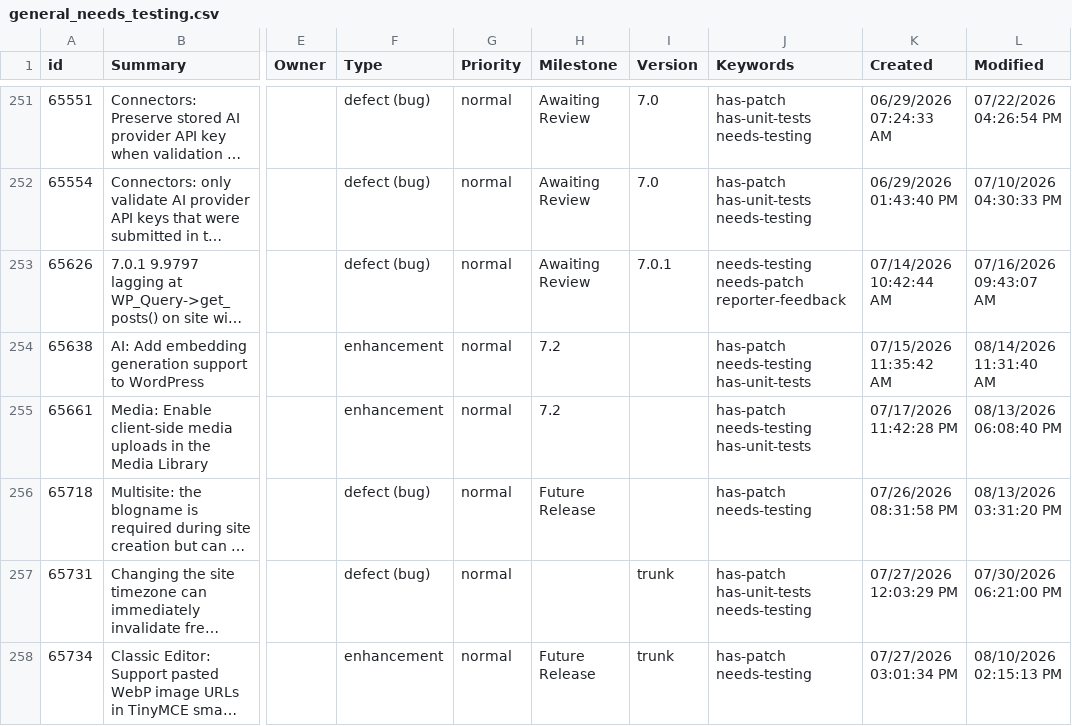
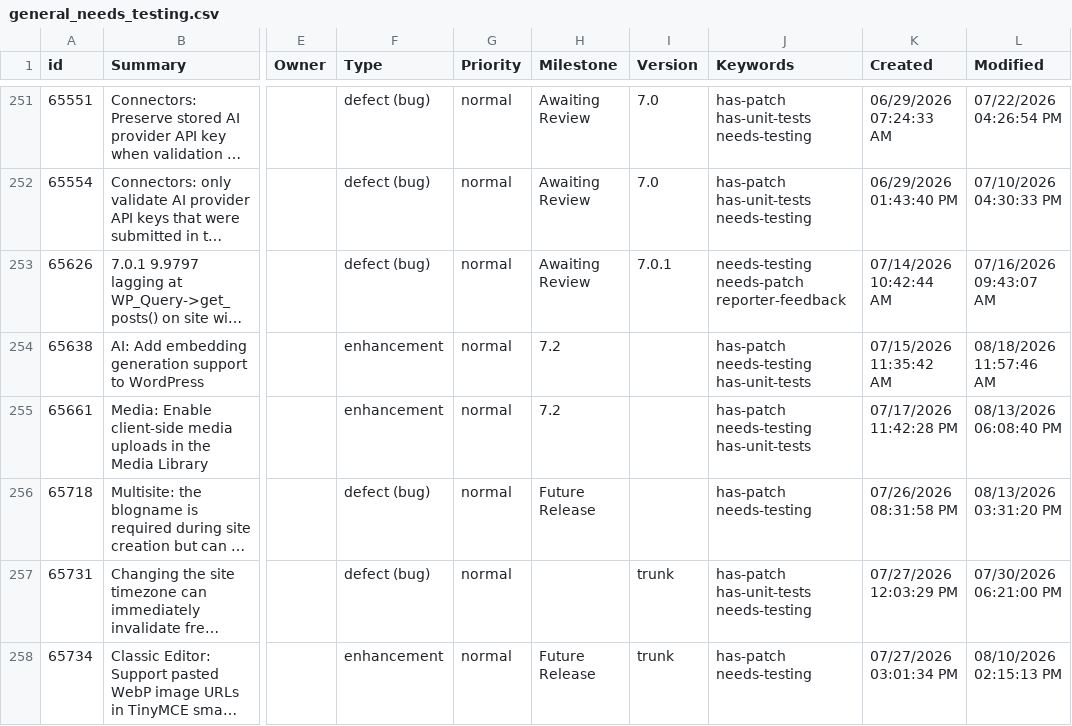
Before and after one commit to jamesbregenzer/wp-core-radar, a CSV file: data/raw/manual/2026-08-18/general_needs_testing.csv, drawn as a sheet; only a part is shown, gaps mark what is left out; long unchanged cells end in …; the diff covers the shown part only; the diff names each change by its address in the sheet, - before the commit and + after, or states it on an @@ line.

Commit message:
Update radar data

```diff
--- a/data/raw/manual/2026-08-18/general_needs_testing.csv
+++ b/data/raw/manual/2026-08-18/general_needs_testing.csv
-L254 (Modified): 08/14/2026 11:31:40 AM
+L254 (Modified): 08/18/2026 11:57:46 AM
```
Also changed, not shown: 6 edited cells elsewhere in this file, 5 other files.
